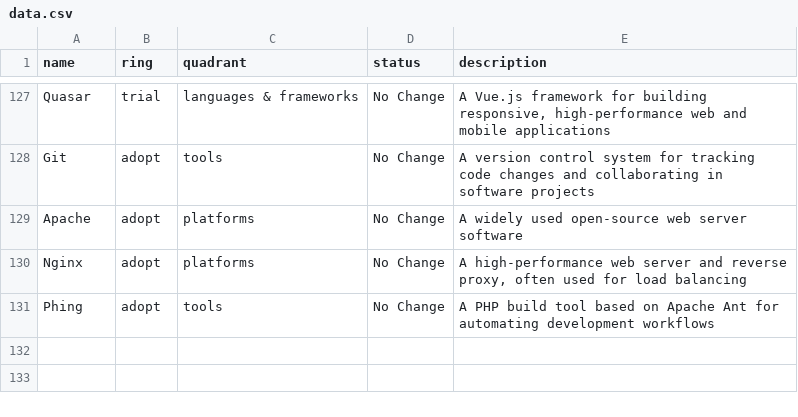
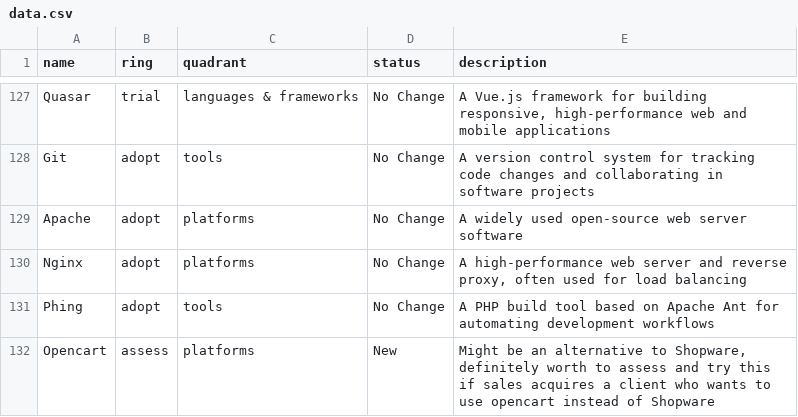
Before and after one commit to ion2s-gmbh/tech-radar, a CSV file: data.csv, drawn as a sheet; only a part is shown, gaps mark what is left out.

Commit message:
adding opencart (#7)
* adding opencart

* fixed missing col

```diff
--- a/data.csv
+++ b/data.csv
@@ -131 +131,2 @@ Nginx,adopt,platforms,No Change,"A high-performance web server and reverse proxy
 Phing,adopt,tools,No Change,A PHP build tool based on Apache Ant for automating development workflows
+Opencart,assess,platforms,New, "Might be an alternative to Shopware, definitely worth to assess and try this if sales acquires a client who wants to use opencart instead of Shopware"
```
